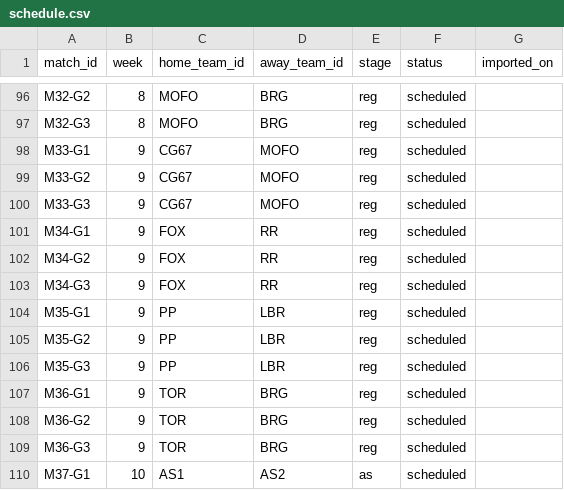
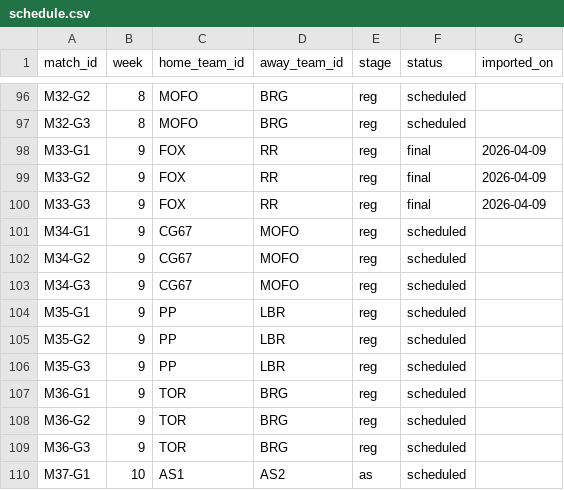
Before and after one commit to SundinWCPL/WCPL, a CSV file: data/S2/schedule.csv, drawn as a sheet; only a part is shown, gaps mark what is left out.

```diff
--- a/data/S2/schedule.csv
+++ b/data/S2/schedule.csv
@@ -97,8 +97,8 @@ M32-G2,8,MOFO,BRG,reg,scheduled,
 M32-G3,8,MOFO,BRG,reg,scheduled,
-M33-G1,9,CG67,MOFO,reg,scheduled,
-M33-G2,9,CG67,MOFO,reg,scheduled,
-M33-G3,9,CG67,MOFO,reg,scheduled,
-M34-G1,9,FOX,RR,reg,scheduled,
-M34-G2,9,FOX,RR,reg,scheduled,
-M34-G3,9,FOX,RR,reg,scheduled,
+M33-G1,9,FOX,RR,reg,final,2026-04-09
+M33-G2,9,FOX,RR,reg,final,2026-04-09
+M33-G3,9,FOX,RR,reg,final,2026-04-09
+M34-G1,9,CG67,MOFO,reg,scheduled,
+M34-G2,9,CG67,MOFO,reg,scheduled,
+M34-G3,9,CG67,MOFO,reg,scheduled,
 M35-G1,9,PP,LBR,reg,scheduled,
```
Also changed, not shown: data/S2/boxscores.csv, data/S2/games.csv, 1 other file.
